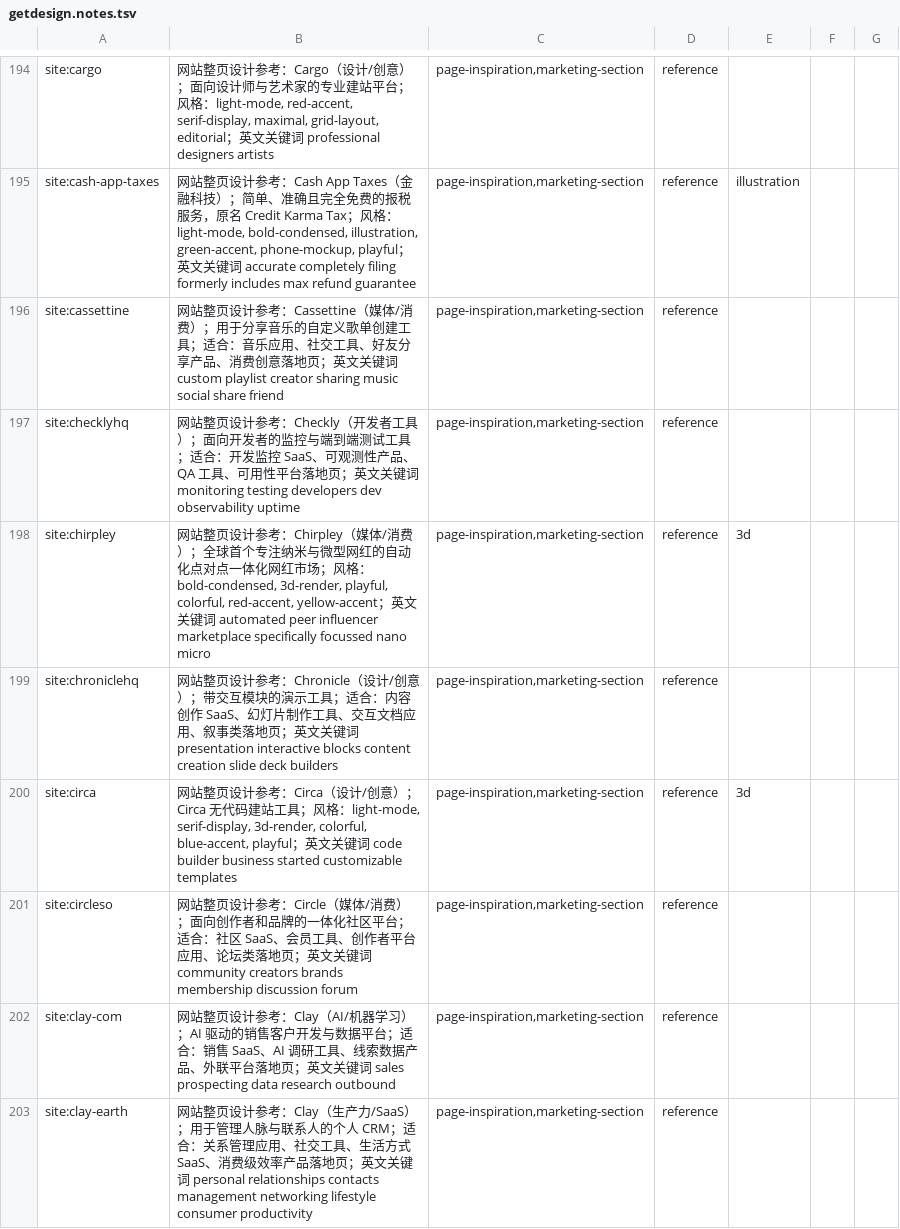
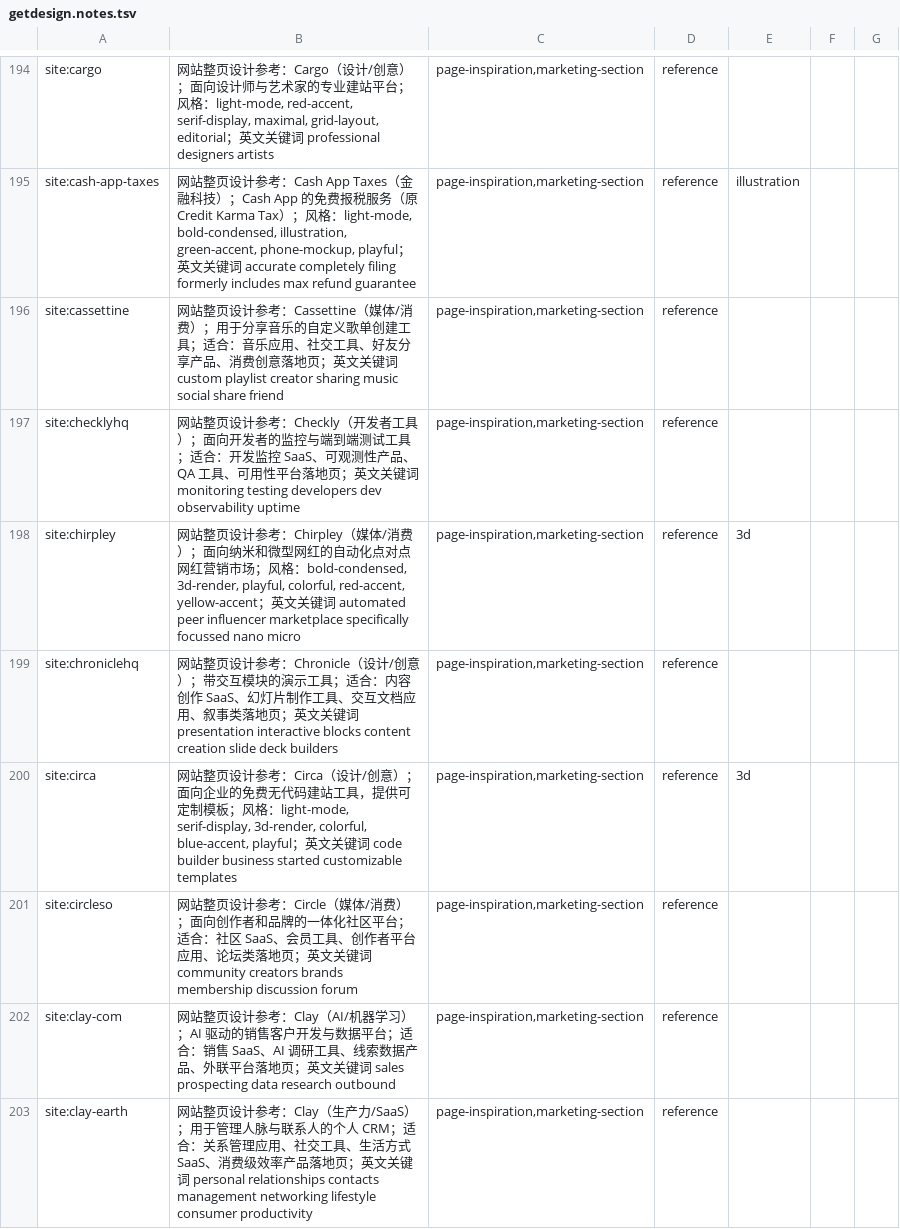
Before and after one commit to Maybe404/ui-arsenal, a TSV file: sources/getdesign.notes.tsv, drawn as a sheet; only a part is shown, gaps mark what is left out; the diff covers the shown part only; the diff names each change by its address in the sheet, - before the commit and + after, or states it on an @@ line.

```diff
--- a/sources/getdesign.notes.tsv
+++ b/sources/getdesign.notes.tsv
-B195: …）；简单、准确且完全免费的报税服务，原名 Credit Karma Tax；风…
+B195: …）；Cash App 的免费报税服务（原 Credit Karma Tax）；风…
-B198: …）；全球首个专注纳米与微型网红的自动化点对点一体化网红市场…
+B198: …）；面向纳米和微型网红的自动化点对点网红营销市场…
-B200: …）；Circa 无代码建站工具；风…
+B200: …）；面向企业的免费无代码建站工具，提供可定制模板；风…
```
Also changed, not shown: 150 edited cells elsewhere in this file.
